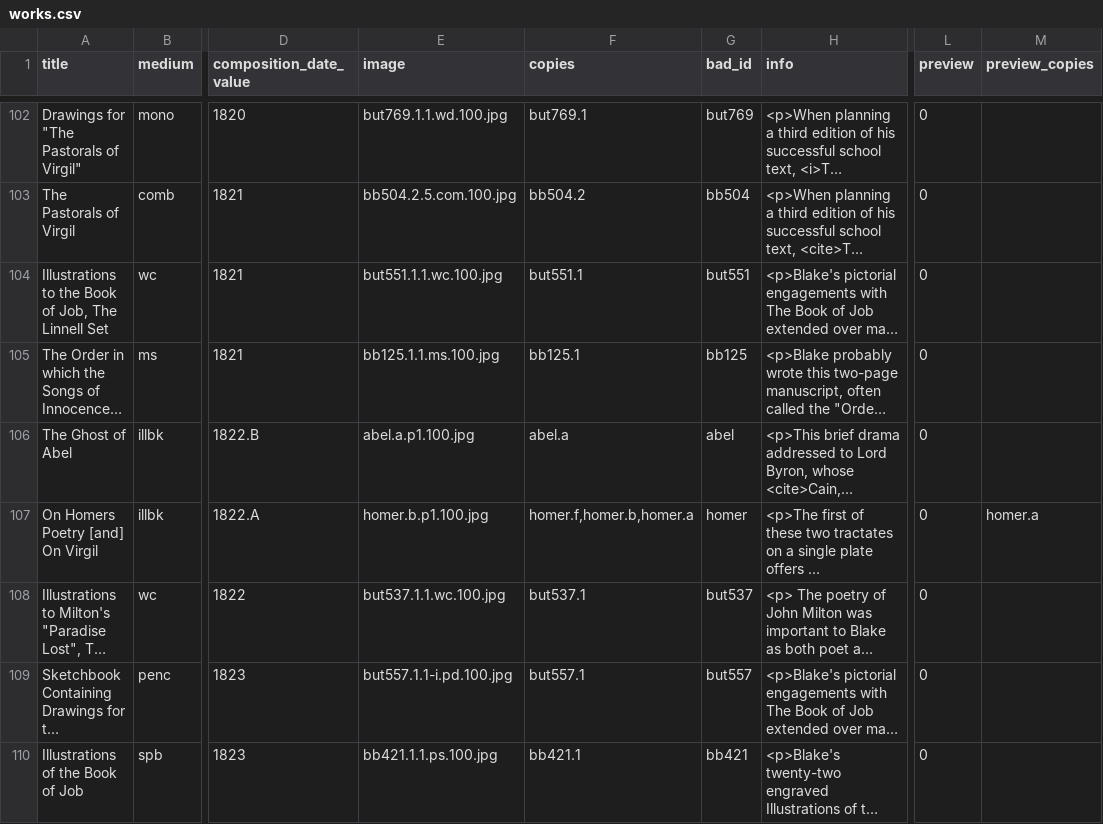
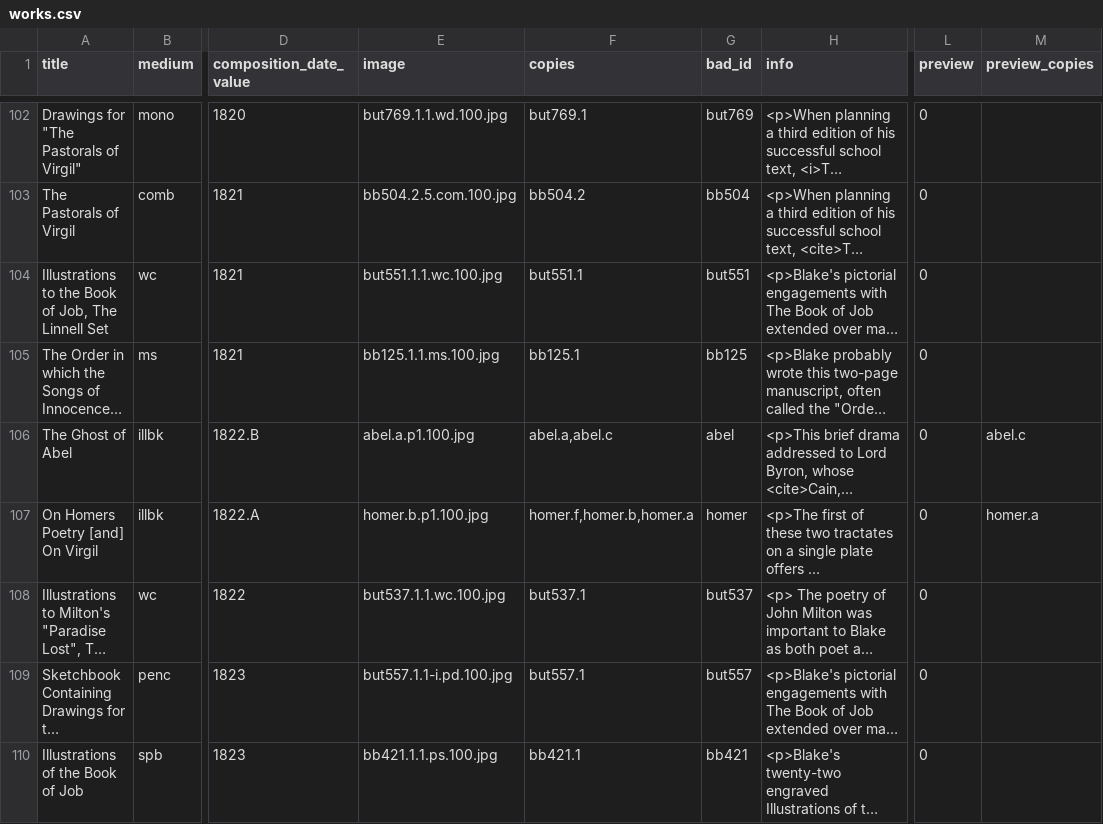
Before and after one commit to blakearchive/data, a CSV file: csv/works.csv, drawn as a sheet; only a part is shown, gaps mark what is left out; long unchanged cells end in …; the diff names each change by its address in the sheet, - before the commit and + after, or states it on an @@ line.

Commit message:
Update works.csv

```diff
--- a/csv/works.csv
+++ b/csv/works.csv
-F106 (copies): abel.a
+F106 (copies): abel.a,abel.c
-M106 (preview_copies): (empty)
+M106 (preview_copies): abel.c
```
